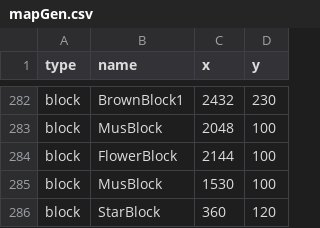
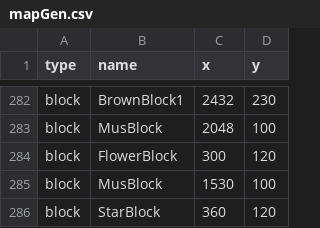
Before and after one commit to GMNBNBNB/CSE-3902, a CSV file: Sprint2/mapGen.csv, drawn as a sheet; only a part is shown, gaps mark what is left out.

```diff
--- a/Sprint2/mapGen.csv
+++ b/Sprint2/mapGen.csv
@@ -283,3 +283,3 @@ block,BrownBlock1,2432,230
 block,MusBlock,2048,100
-block,FlowerBlock,2144,100
+block,FlowerBlock, 300,120
 block,MusBlock,1530,100
```
Also changed, not shown: 4 other files.
